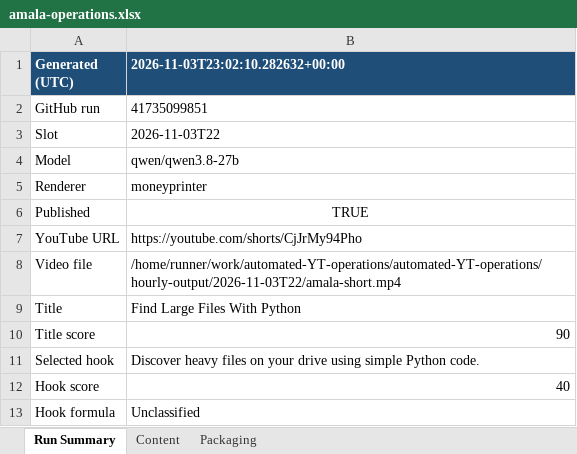
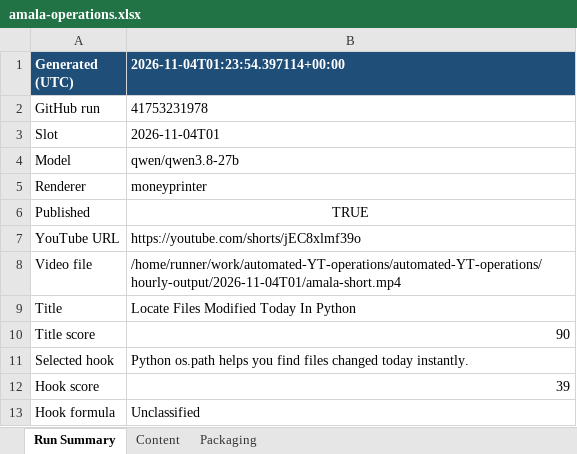
Before and after one commit to amalraj020-a11y/automated-YT-operations, an Excel workbook: reports/latest/amala-operations.xlsx, sheet Run Summary, drawn as a sheet; values as stored, in another font and other column widths than the file's, no borders; the diff names each change by its address in the sheet, - before the commit and + after, or states it on an @@ line.

```diff
--- a/reports/latest/amala-operations.xlsx (sheet Run Summary)
+++ b/reports/latest/amala-operations.xlsx (sheet Run Summary)
-B1: 2026-11-03T23:02:10.282632+00:00
+B1: 2026-11-04T01:23:54.397114+00:00
-B2 (2026-11-04T01:23:54.397114+00:00): 41735099851
+B2 (2026-11-04T01:23:54.397114+00:00): 41753231978
-B3 (2026-11-04T01:23:54.397114+00:00): 2026-11-03T22
+B3 (2026-11-04T01:23:54.397114+00:00): 2026-11-04T01
-B7 (2026-11-04T01:23:54.397114+00:00): https://youtube.com/shorts/CjJrMy94Pho
+B7 (2026-11-04T01:23:54.397114+00:00): https://youtube.com/shorts/jEC8xlmf39o
-B8 (2026-11-04T01:23:54.397114+00:00): /home/runner/work/automated-YT-operations/automated-YT-operations/hourly-output/2026-11-03T22/amala-short.mp4
+B8 (2026-11-04T01:23:54.397114+00:00): /home/runner/work/automated-YT-operations/automated-YT-operations/hourly-output/2026-11-04T01/amala-short.mp4
-B9 (2026-11-04T01:23:54.397114+00:00): Find Large Files With Python
+B9 (2026-11-04T01:23:54.397114+00:00): Locate Files Modified Today In Python
-B11 (2026-11-04T01:23:54.397114+00:00): Discover heavy files on your drive using simple Python code.
+B11 (2026-11-04T01:23:54.397114+00:00): Python os.path helps you find files changed today instantly.
-B12 (2026-11-04T01:23:54.397114+00:00): 40
+B12 (2026-11-04T01:23:54.397114+00:00): 39
```
Also changed, not shown: sheet Content, sheet Packaging.
